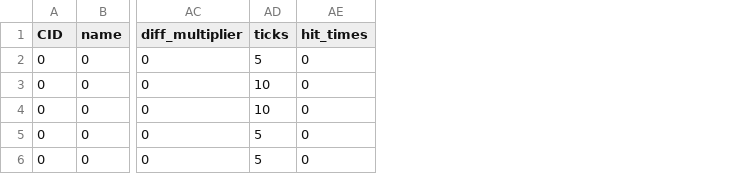
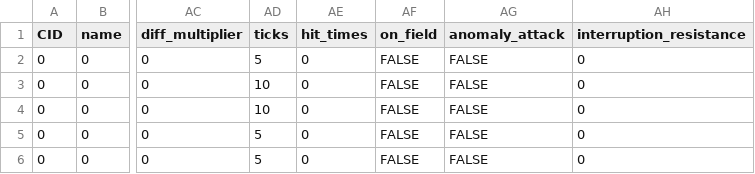
Before and after one commit to h1531095/ZSim, a CSV file: data/default_skill.csv, drawn as a sheet; only a part is shown, gaps mark what is left out; the diff names each change by its address in the sheet, - before the commit and + after, or states it on an @@ line.

Commit message:
feat(preload): 实现角色切人逻辑
- 在 Preload 类的 do_preload 方法中添加角色切人逻辑
- 在 main.py 中调用 do_preload 时传入 name_box 参数
- 在 Skill_Class 中添加 on_field 和 anomaly_attack 属性
- 更新 default_skill.csv 文件，增加相关字段

```diff
--- a/data/default_skill.csv
+++ b/data/default_skill.csv
+column AF (on_field), rows 2-6: all FALSE
+column AG (anomaly_attack), rows 2-6: all FALSE
+column AH (interruption_resistance), rows 2-6: all 0
```
Also changed, not shown: data/skill.csv, 5 other files.
